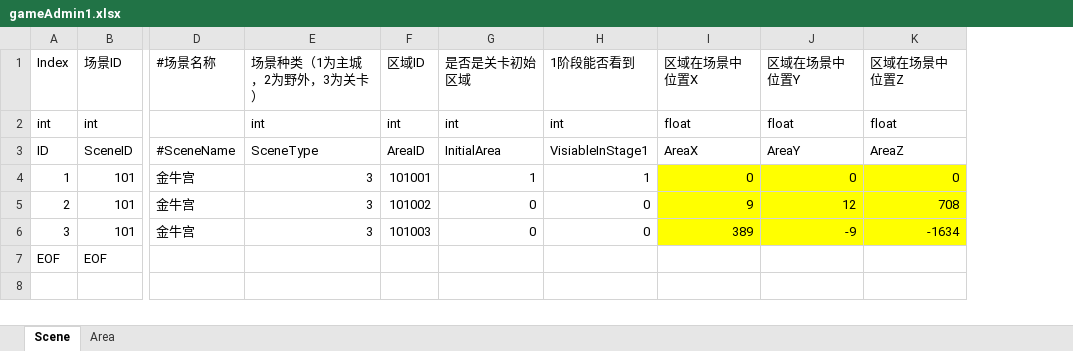
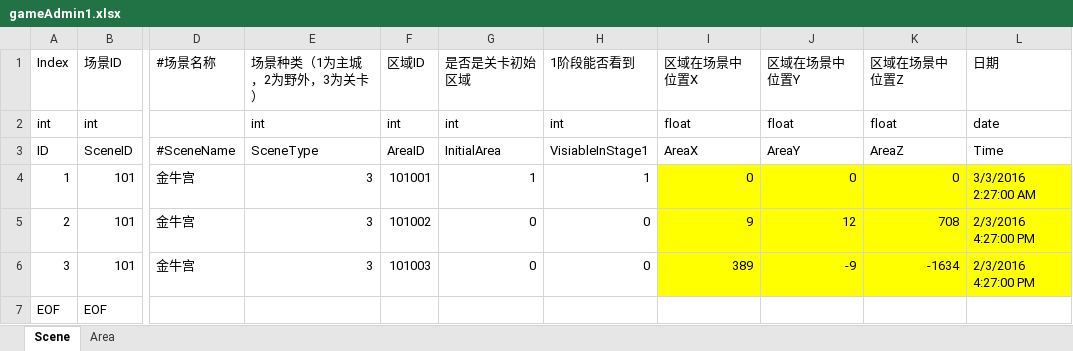
Before and after one commit to xiwan/xlsdb, an Excel workbook: xls/schema/data/gameAdmin1.xlsx, sheet Scene, drawn as a sheet; only a part is shown, gaps mark what is left out; values as stored, in another font and other column widths than the file's, no borders; the diff names each change by its address in the sheet, - before the commit and + after, or states it on an @@ line.

```diff
--- a/xls/schema/data/gameAdmin1.xlsx (sheet Scene)
+++ b/xls/schema/data/gameAdmin1.xlsx (sheet Scene)
+column L (日期), rows 2-6: date | Time | 3/3/2016 2:27:00 AM | 2/3/2016 4:27:00 PM | 2/3/2016 4:27:00 PM
```
Also changed, not shown: xls/schema/oracle/gameAdmin1.xlsx, 3 other files.
